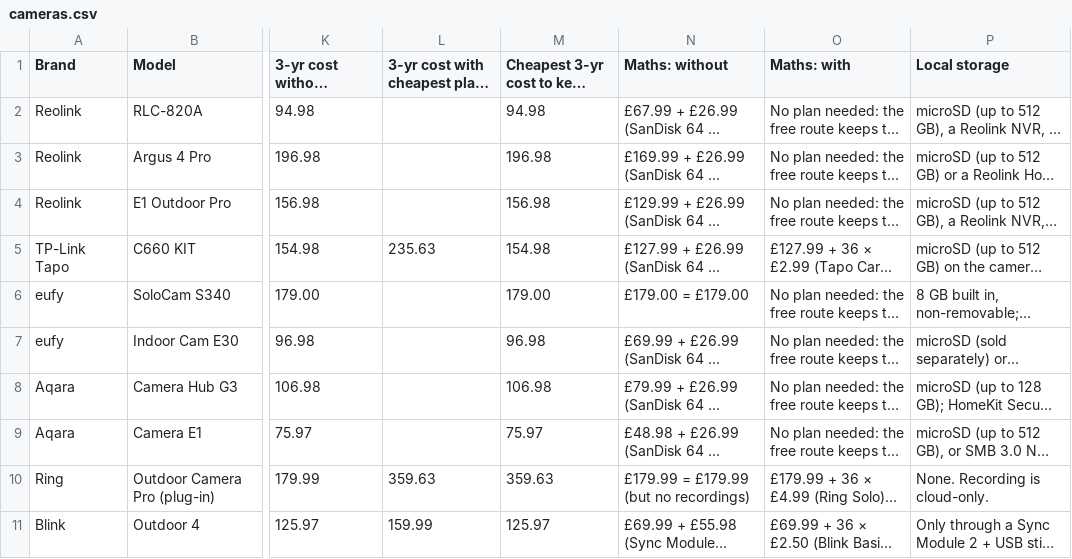
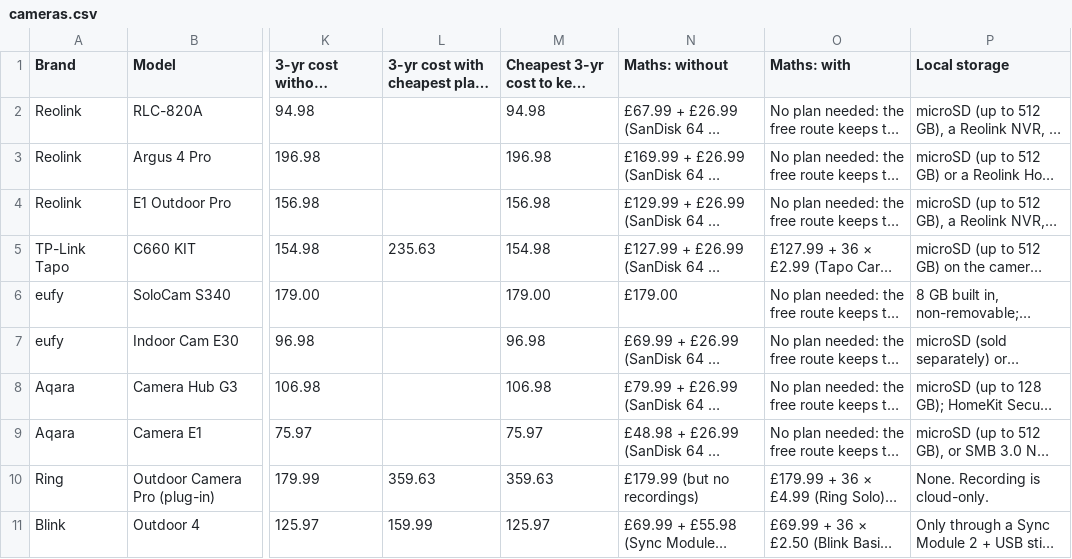
Before and after one commit to lydenyardley/subfree-uk, a CSV file: data/cameras.csv, drawn as a sheet; only a part is shown, gaps mark what is left out; long unchanged cells end in …; the diff names each change by its address in the sheet, - before the commit and + after, or states it on an @@ line.

```diff
--- a/data/cameras.csv
+++ b/data/cameras.csv
-N6 (Maths: without): £179.00 = £179.00
+N6 (Maths: without): £179.00
-N10 (Maths: without): £179.99 = £179.99 (but no recordings)
+N10 (Maths: without): £179.99 (but no recordings)
```
Also changed, not shown: data/doorbells.csv, data/rings.csv, 19 other files.
